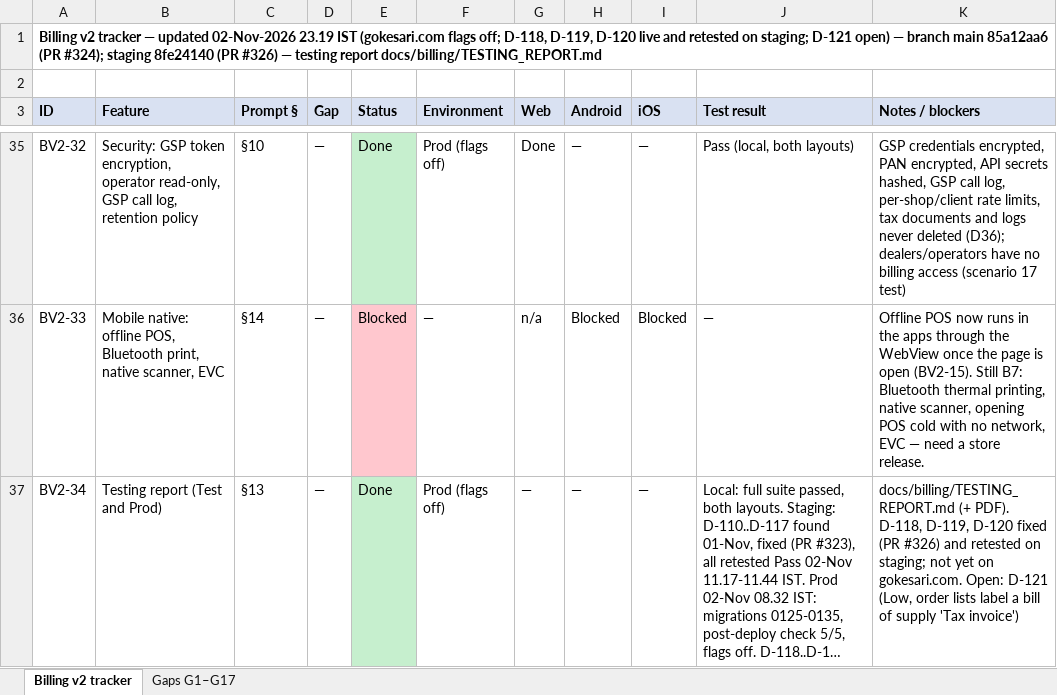
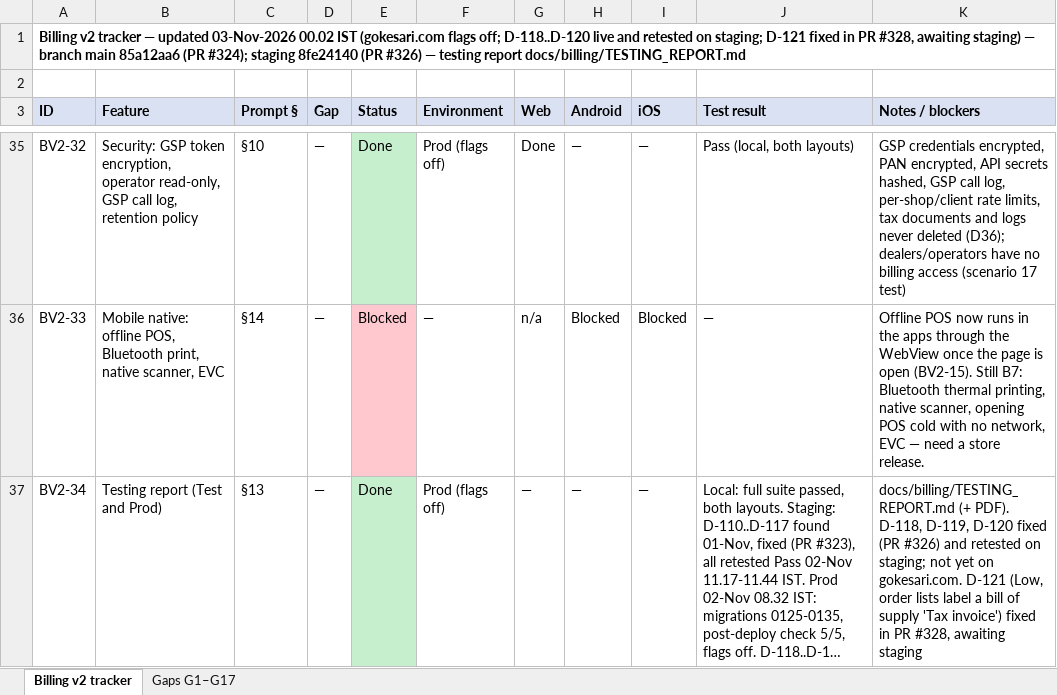
Before and after one commit to sanjaymorankar-debug/GoKesari, an Excel workbook: docs/billing/BILLING_TRACKER_2026-11-02.xlsx, sheet Billing v2 tracker, drawn as a sheet; only a part is shown, gaps mark what is left out; long unchanged cells end in …; values as stored, in another font and other column widths than the file's, no borders; the diff names each change by its address in the sheet, - before the commit and + after, or states it on an @@ line.

```diff
--- a/docs/billing/BILLING_TRACKER_2026-11-02.xlsx (sheet Billing v2 tracker)
+++ b/docs/billing/BILLING_TRACKER_2026-11-02.xlsx (sheet Billing v2 tracker)
-A1 (ID): …— updated 02-Nov-2026 23.19 IST (gokesari.com flags off; D-118, D-119, D-120 live and retested on staging; D-121 open) — branch…
+A1 (ID): …— updated 03-Nov-2026 00.02 IST (gokesari.com flags off; D-118..D-120 live and retested on staging; D-121 fixed in PR #328, awaiting staging) — branch…
-K37 (Notes / blockers): …on gokesari.com. Open: D-121 (Low, order lists label a bill of supply 'Tax invoice')
+K37 (Notes / blockers): …on gokesari.com. D-121 (Low, order lists label a bill of supply 'Tax invoice') fixed in PR #328, awaiting staging
```
Also changed, not shown: 4 other files.
